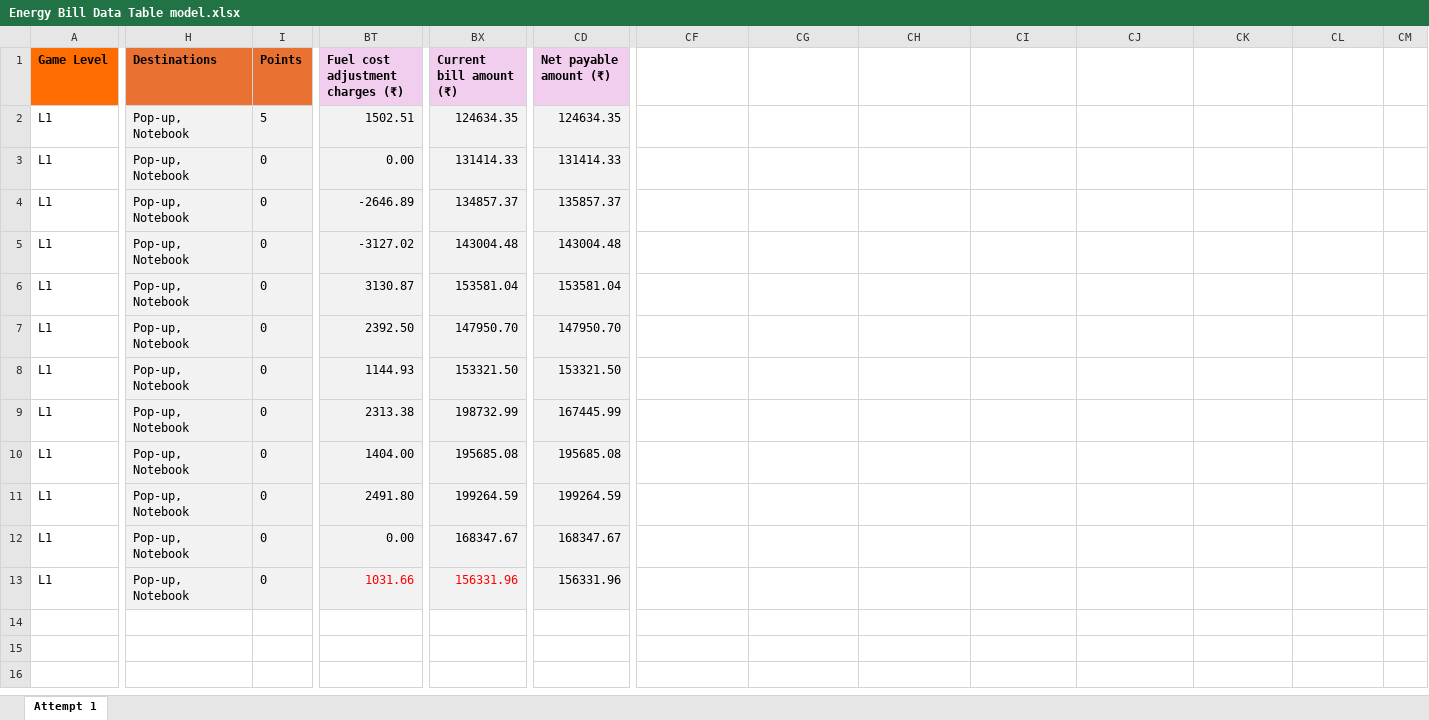
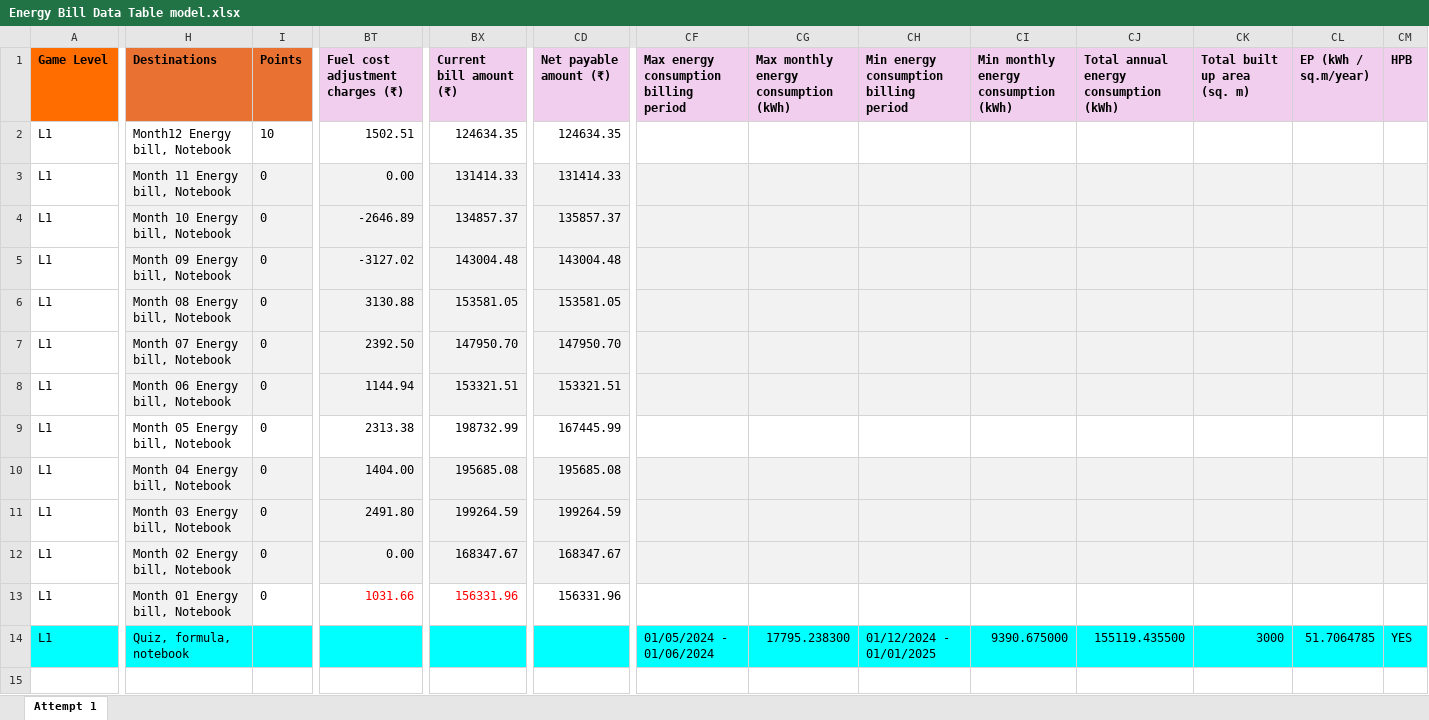
Before and after one commit to Anithaconsultant/hvac_login, an Excel workbook: phantomload_dev/static/docs/Task02/Energy Bill Data Table model.xlsx, sheet Attempt 1, drawn as a sheet; only a part is shown, gaps mark what is left out; values as stored, in another font and other column widths than the file's, no borders; charts and pictures not drawn; rows hold the shown columns only; the diff covers the shown part only; the diff names each change by its address in the sheet, - before the commit and + after, or states it on an @@ line.

```diff
--- a/phantomload_dev/static/docs/Task02/Energy Bill Data Table model.xlsx (sheet Attempt 1)
+++ b/phantomload_dev/static/docs/Task02/Energy Bill Data Table model.xlsx (sheet Attempt 1)
-CF1: (empty)
+CF1: Max energy consumption billing period
-CF1:CM1 fill: none
+CF1:CM1 fill: #F1CEEE
-CG1: (empty)
+CG1: Max monthly energy consumption (kWh)
-CH1: (empty)
+CH1: Min energy consumption billing period
-CI1: (empty)
+CI1: Min monthly energy consumption (kWh)
-CJ1: (empty)
+CJ1: Total annual energy consumption (kWh)
-CK1: (empty)
+CK1: Total built up area (sq. m)
-CL1: (empty)
+CL1: EP (kWh / sq.m/year)
-CM1: (empty)
+CM1: HPB
-H2 (Destinations): Pop-up, Notebook
+H2 (Destinations): Month12 Energy bill, Notebook
-H2:CD2 fill: #F2F2F2
+H2:CD2 fill: none
-I2 (Points): 5
+I2 (Points): 10
-H3 (Destinations): Pop-up, Notebook
+H3 (Destinations): Month 11 Energy bill, Notebook
-CF3:CM8 fill: none
+CF3:CM8 fill: #F2F2F2
-H4 (Destinations): Pop-up, Notebook
+H4 (Destinations): Month 10 Energy bill, Notebook
-H5 (Destinations): Pop-up, Notebook
+H5 (Destinations): Month 09 Energy bill, Notebook
-H6 (Destinations): Pop-up, Notebook
+H6 (Destinations): Month 08 Energy bill, Notebook
-BT6 (Fuel cost adjustment charges (₹)): 3130.87
+BT6 (Fuel cost adjustment charges (₹)): 3130.88
-BX6 (Current bill amount (₹)): 153581.04
+BX6 (Current bill amount (₹)): 153581.05
-CD6 (Net payable amount (₹)): 153581.04
+CD6 (Net payable amount (₹)): 153581.05
-H7 (Destinations): Pop-up, Notebook
+H7 (Destinations): Month 07 Energy bill, Notebook
-H8 (Destinations): Pop-up, Notebook
+H8 (Destinations): Month 06 Energy bill, Notebook
-BT8 (Fuel cost adjustment charges (₹)): 1144.93
+BT8 (Fuel cost adjustment charges (₹)): 1144.94
-BX8 (Current bill amount (₹)): 153321.50
+BX8 (Current bill amount (₹)): 153321.51
-CD8 (Net payable amount (₹)): 153321.50
+CD8 (Net payable amount (₹)): 153321.51
-H9 (Destinations): Pop-up, Notebook
+H9 (Destinations): Month 05 Energy bill, Notebook
-H9:CD9 fill: #F2F2F2
+H9:CD9 fill: none
-H10 (Destinations): Pop-up, Notebook
+H10 (Destinations): Month 04 Energy bill, Notebook
-CF10:CM12 fill: none
+CF10:CM12 fill: #F2F2F2
-H11 (Destinations): Pop-up, Notebook
+H11 (Destinations): Month 03 Energy bill, Notebook
-H12 (Destinations): Pop-up, Notebook
+H12 (Destinations): Month 02 Energy bill, Notebook
-H13 (Destinations): Pop-up, Notebook
+H13 (Destinations): Month 01 Energy bill, Notebook
-I13:CD13 fill: #F2F2F2
+I13:CD13 fill: none
+row 14: L1 | Quiz, formula, notebook |  |  |  |  | 01/05/2024 - 01/06/2024 | 17795.238300 | 01/12/2024 - 01/01/2025 | 9390.675000 | 155119.435500 | 3000 | 51.7064785 | YES
+row 15: (empty)
```
Also changed, not shown: 1 added row, 3 edited cells and cell formats elsewhere in this sheet, formulas that keep their value, charts or pictures, phantomload_dev/staticfiles/docs/Task02/Energy Bill Data Table model.xlsx, 16 other files.
